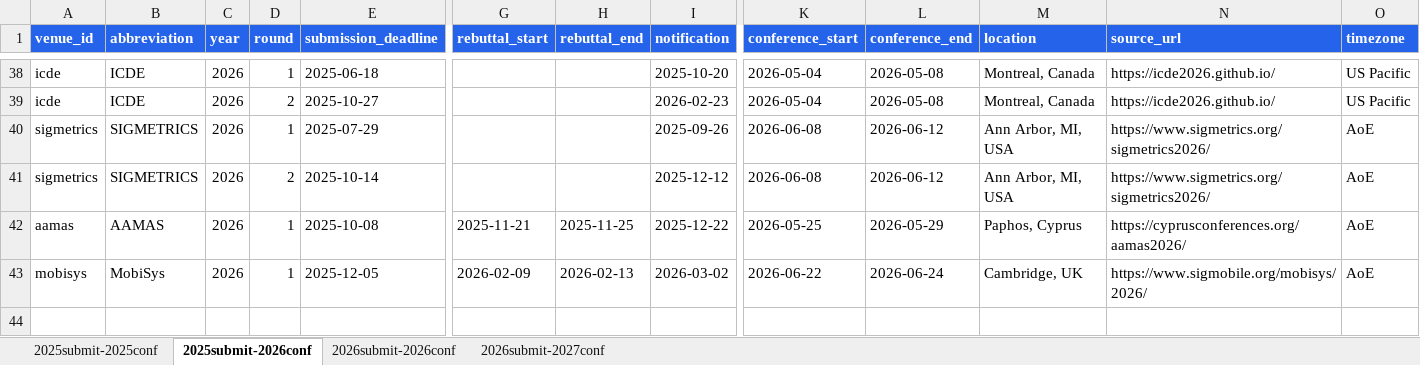
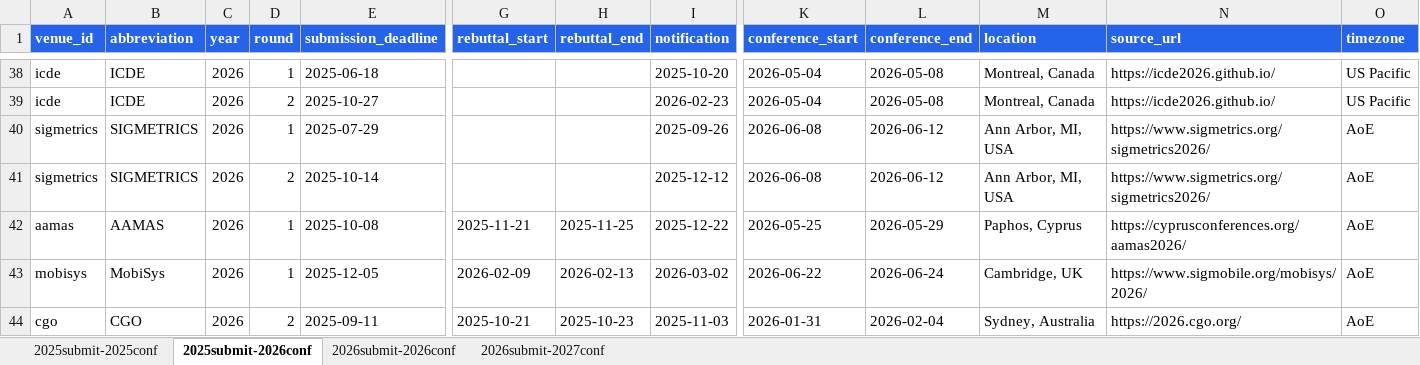
Before and after one commit to wang2000star/ccfddl, an Excel workbook: timeline_data.xlsx, sheet 2025submit-2026conf, drawn as a sheet; only a part is shown, gaps mark what is left out; values as stored, in another font and other column widths than the file's, no borders; rows hold the shown columns only; the diff names each change by its address in the sheet, - before the commit and + after, or states it on an @@ line.

```diff
--- a/timeline_data.xlsx (sheet 2025submit-2026conf)
+++ b/timeline_data.xlsx (sheet 2025submit-2026conf)
+row 44: cgo | CGO | 2026 | 2 | 2025-09-11 | 2025-10-21 | 2025-10-23 | 2025-11-03 | 2026-01-31 | 2026-02-04 | Sydney, Australia | https://2026.cgo.org/ | AoE
```
Also changed, not shown: sheet 2026submit-2027conf, 3 other files.
